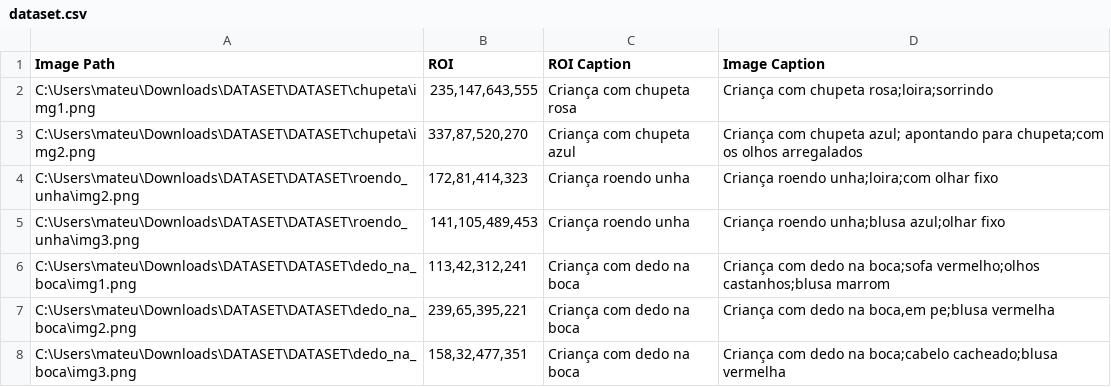
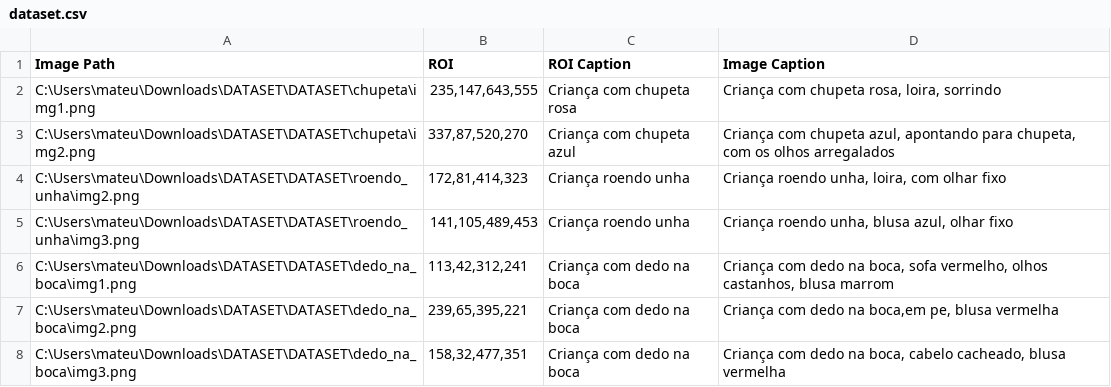
Before and after one commit to MateusSilva12/teste, a CSV file: dataset.csv, drawn as a sheet.

Commit message:
teste

```diff
--- a/dataset.csv
+++ b/dataset.csv
@@ -1,8 +1,8 @@
 Image Path,ROI,ROI Caption,Image Caption
-C:\Users\mateu\Downloads\DATASET\DATASET\chupeta\img1.png,"235,147,643,555","Criança com chupeta rosa","Criança com chupeta rosa;loira;sorrindo"
-C:\Users\mateu\Downloads\DATASET\DATASET\chupeta\img2.png,"337,87,520,270","Criança com chupeta azul","Criança com chupeta azul; apontando para chupeta;com os olhos arregalados"
-C:\Users\mateu\Downloads\DATASET\DATASET\roendo_unha\img2.png,"172,81,414,323",Criança roendo unha,"Criança roendo unha;loira;com olhar fixo"
-C:\Users\mateu\Downloads\DATASET\DATASET\roendo_unha\img3.png,"141,105,489,453","Criança roendo unha","Criança roendo unha;blusa azul;olhar fixo"
-C:\Users\mateu\Downloads\DATASET\DATASET\dedo_na_boca\img1.png,"113,42,312,241","Criança com dedo na boca","Criança com dedo na boca;sofa vermelho;olhos castanhos;blusa marrom"
-C:\Users\mateu\Downloads\DATASET\DATASET\dedo_na_boca\img2.png,"239,65,395,221","Criança com dedo na boca","Criança com dedo na boca,em pe;blusa vermelha"
-C:\Users\mateu\Downloads\DATASET\DATASET\dedo_na_boca\img3.png,"158,32,477,351","Criança com dedo na boca","Criança com dedo na boca;cabelo cacheado;blusa vermelha"
+C:\Users\mateu\Downloads\DATASET\DATASET\chupeta\img1.png,"235,147,643,555","Criança com chupeta rosa","Criança com chupeta rosa, loira, sorrindo"
+C:\Users\mateu\Downloads\DATASET\DATASET\chupeta\img2.png,"337,87,520,270","Criança com chupeta azul","Criança com chupeta azul, apontando para chupeta, com os olhos arregalados"
+C:\Users\mateu\Downloads\DATASET\DATASET\roendo_unha\img2.png,"172,81,414,323",Criança roendo unha,"Criança roendo unha, loira, com olhar fixo"
+C:\Users\mateu\Downloads\DATASET\DATASET\roendo_unha\img3.png,"141,105,489,453","Criança roendo unha","Criança roendo unha, blusa azul, olhar fixo"
+C:\Users\mateu\Downloads\DATASET\DATASET\dedo_na_boca\img1.png,"113,42,312,241","Criança com dedo na boca","Criança com dedo na boca, sofa vermelho, olhos castanhos, blusa marrom"
+C:\Users\mateu\Downloads\DATASET\DATASET\dedo_na_boca\img2.png,"239,65,395,221","Criança com dedo na boca","Criança com dedo na boca,em pe, blusa vermelha"
+C:\Users\mateu\Downloads\DATASET\DATASET\dedo_na_boca\img3.png,"158,32,477,351","Criança com dedo na boca","Criança com dedo na boca, cabelo cacheado, blusa vermelha"
```
